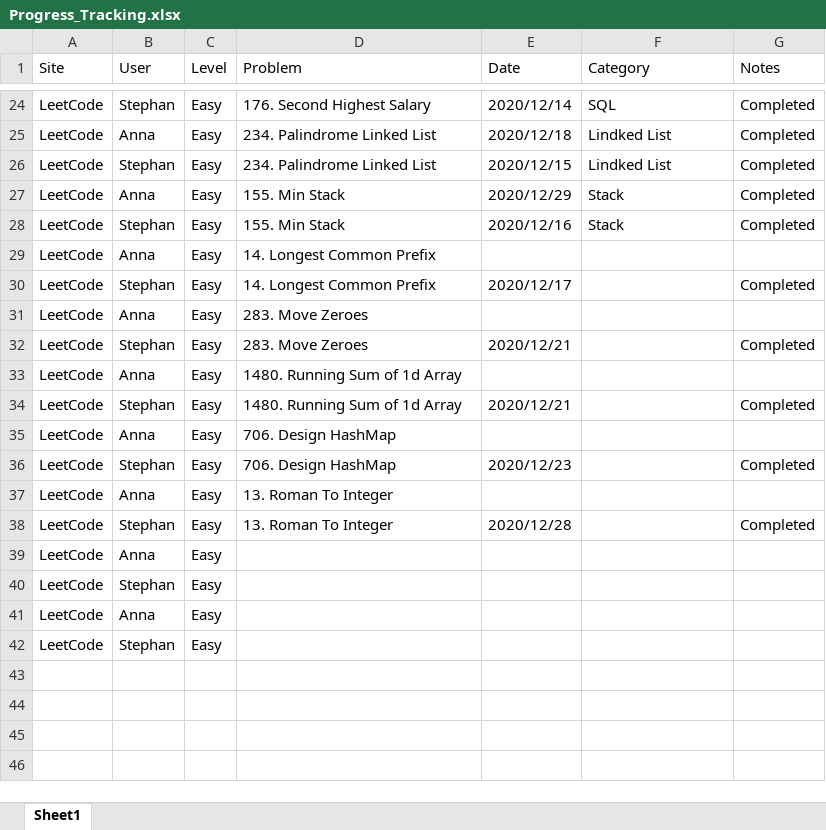
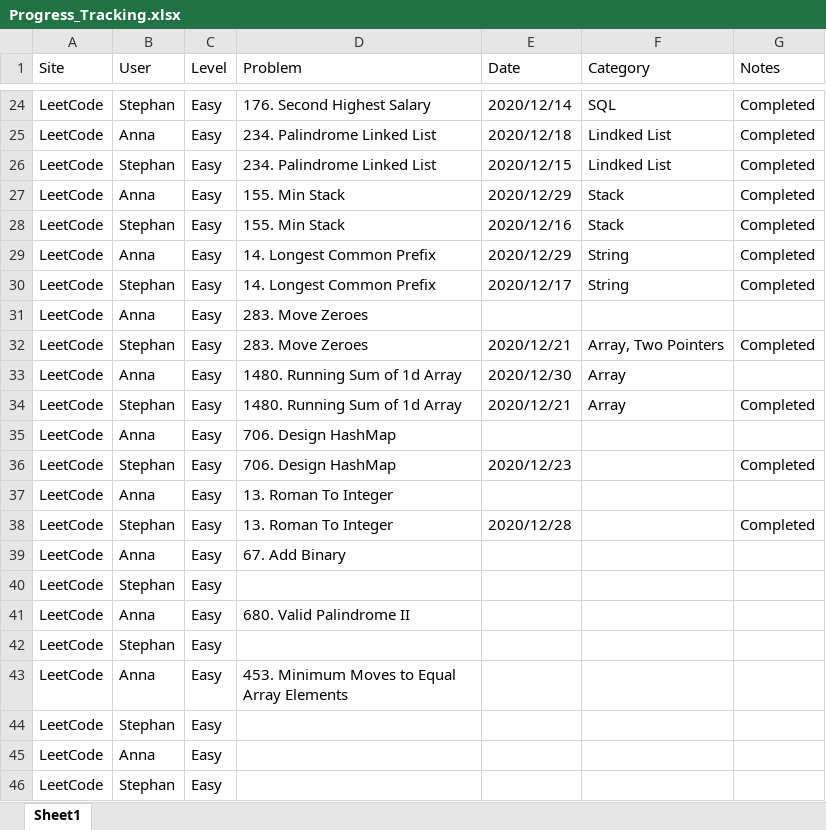
Before and after one commit to StephanGELo/Fun_Coding, an Excel workbook: Progress_Tracking.xlsx, sheet Sheet1, drawn as a sheet; only a part is shown, gaps mark what is left out; values as stored, in another font and other column widths than the file's, no borders; the diff names each change by its address in the sheet, - before the commit and + after, or states it on an @@ line.

```diff
--- a/Progress_Tracking.xlsx (sheet Sheet1)
+++ b/Progress_Tracking.xlsx (sheet Sheet1)
-E29 (Date): (empty)
+E29 (Date): 2020/12/29
-F29:F30 (Category): (empty)
+F29:F30 (Category): String
-G29 (Notes): (empty)
+G29 (Notes): Completed
-F32 (Category): (empty)
+F32 (Category): Array, Two Pointers
-E33 (Date): (empty)
+E33 (Date): 2020/12/30
-F33:F34 (Category): (empty)
+F33:F34 (Category): Array
-D39 (Problem): (empty)
+D39 (Problem): 67. Add Binary
+row 40: LeetCode | Stephan | Easy
+row 41: LeetCode | Anna | Easy | 680. Valid Palindrome II
+row 42: LeetCode | Stephan | Easy
+row 43: LeetCode | Anna | Easy | 453. Minimum Moves to Equal Array Elements
```
Also changed, not shown: 2 other files.
